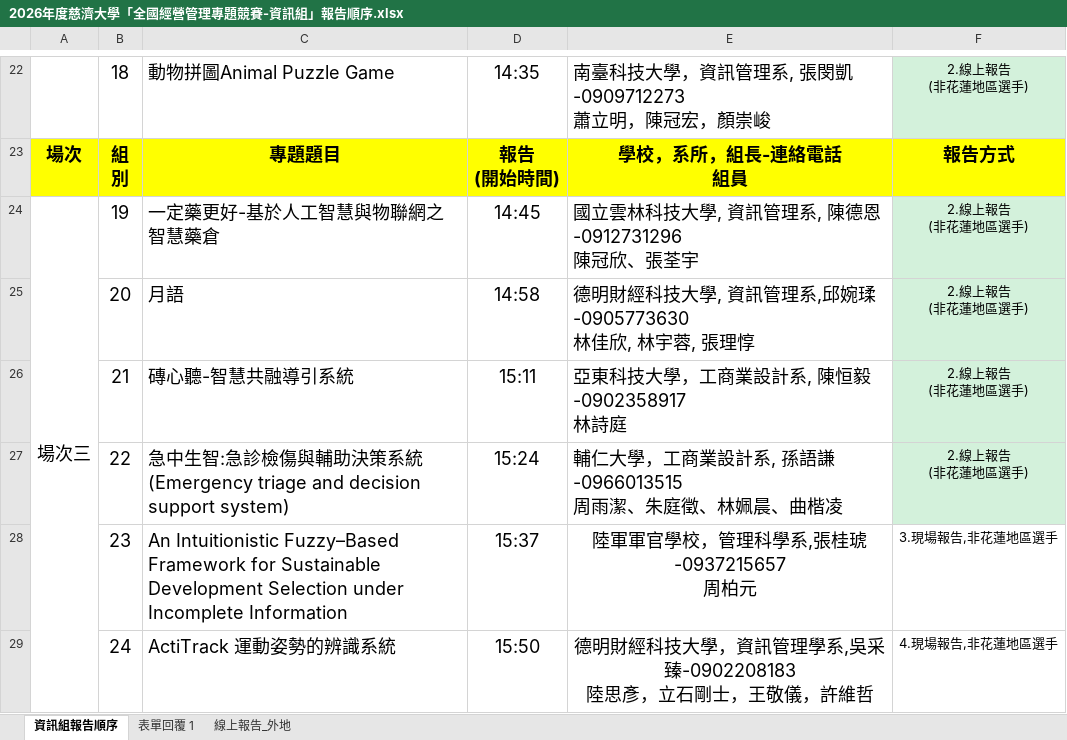
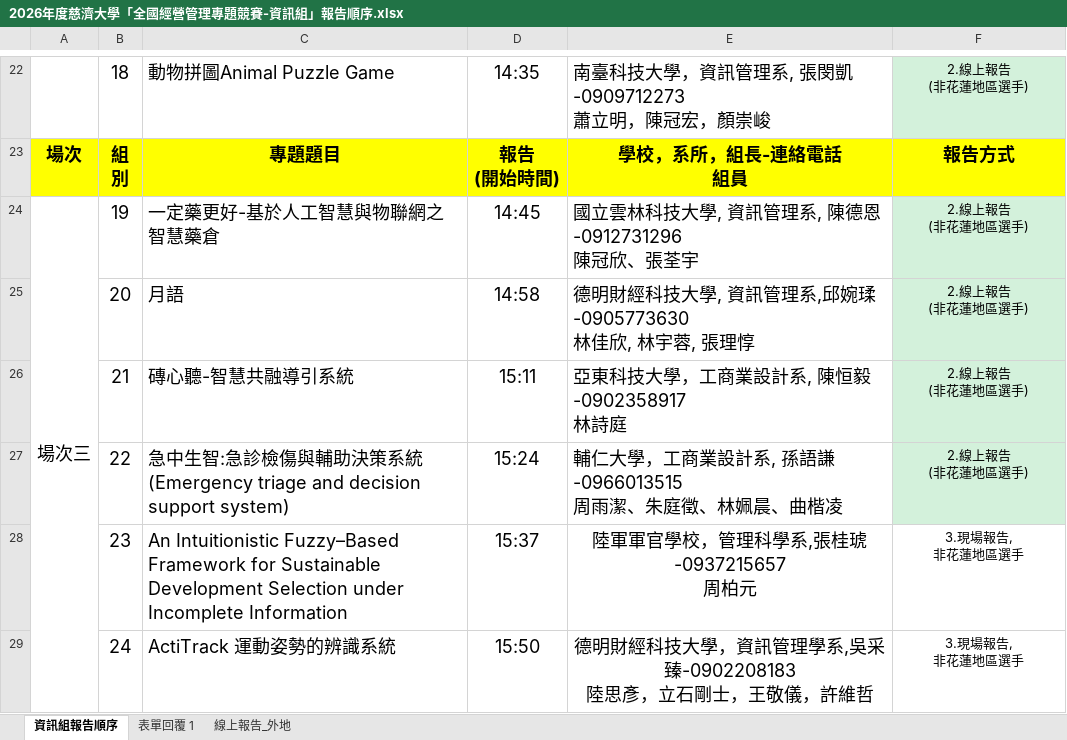
Before and after one commit to chih-chengwu/2026----------MD, an Excel workbook: 最後二週待辦事項/2025_報告順序_志成負責/2026年度慈濟大學「全國經營管理專題競賽-資訊組」報告順序.xlsx, sheet 資訊組報告順序, drawn as a sheet; only a part is shown, gaps mark what is left out; values as stored, in another font and other column widths than the file's, no borders; ↵ is a line break in a cell; the diff names each change by its address in the sheet, - before the commit and + after, or states it on an @@ line.

```diff
--- a/最後二週待辦事項/2025_報告順序_志成負責/2026年度慈濟大學「全國經營管理專題競賽-資訊組」報告順序.xlsx (sheet 資訊組報告順序)
+++ b/最後二週待辦事項/2025_報告順序_志成負責/2026年度慈濟大學「全國經營管理專題競賽-資訊組」報告順序.xlsx (sheet 資訊組報告順序)
-F28: 3.現場報告,非花蓮地區選手
+F28: 3.現場報告, ↵ 非花蓮地區選手
-F29: 4.現場報告,非花蓮地區選手
+F29: 3.現場報告, ↵ 非花蓮地區選手
```
Also changed, not shown: 2 other files.
